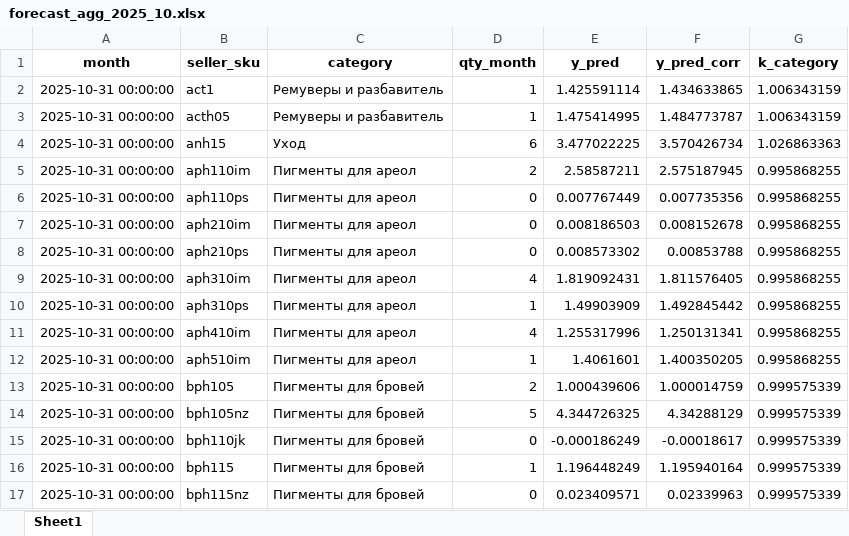
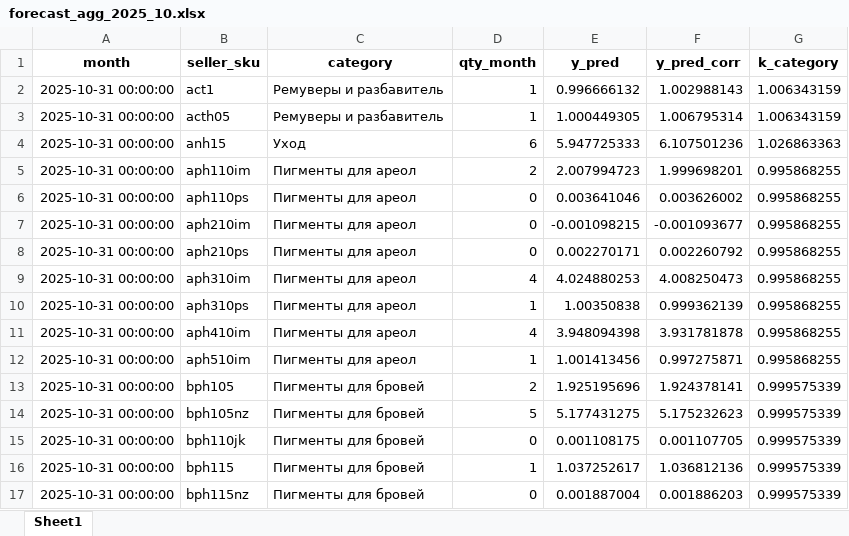
Before and after one commit to Anastas20/demand-forecast-bot, an Excel workbook: data/forecasts/forecast_agg_2025_10.xlsx, sheet Sheet1, drawn as a sheet; only a part is shown; values as stored, in another font and other column widths than the file's, no borders; the diff covers the shown part only; the diff names each change by its address in the sheet, - before the commit and + after, or states it on an @@ line.

```diff
--- a/data/forecasts/forecast_agg_2025_10.xlsx (sheet Sheet1)
+++ b/data/forecasts/forecast_agg_2025_10.xlsx (sheet Sheet1)
-E2 (y_pred): 1.425591114
+E2 (y_pred): 0.996666132
-F2 (y_pred_corr): 1.434633865
+F2 (y_pred_corr): 1.002988143
-E3 (y_pred): 1.475414995
+E3 (y_pred): 1.000449305
-F3 (y_pred_corr): 1.484773787
+F3 (y_pred_corr): 1.006795314
-E4 (y_pred): 3.477022225
+E4 (y_pred): 5.947725333
-F4 (y_pred_corr): 3.570426734
+F4 (y_pred_corr): 6.107501236
-E5 (y_pred): 2.58587211
+E5 (y_pred): 2.007994723
-F5 (y_pred_corr): 2.575187945
+F5 (y_pred_corr): 1.999698201
-E6 (y_pred): 0.007767449
+E6 (y_pred): 0.003641046
-F6 (y_pred_corr): 0.007735356
+F6 (y_pred_corr): 0.003626002
-E7 (y_pred): 0.008186503
+E7 (y_pred): -0.001098215
-F7 (y_pred_corr): 0.008152678
+F7 (y_pred_corr): -0.001093677
-E8 (y_pred): 0.008573302
+E8 (y_pred): 0.002270171
-F8 (y_pred_corr): 0.00853788
+F8 (y_pred_corr): 0.002260792
-E9 (y_pred): 1.819092431
+E9 (y_pred): 4.024880253
-F9 (y_pred_corr): 1.811576405
+F9 (y_pred_corr): 4.008250473
-E10 (y_pred): 1.49903909
+E10 (y_pred): 1.00350838
-F10 (y_pred_corr): 1.492845442
+F10 (y_pred_corr): 0.999362139
-E11 (y_pred): 1.255317996
+E11 (y_pred): 3.948094398
-F11 (y_pred_corr): 1.250131341
+F11 (y_pred_corr): 3.931781878
-E12 (y_pred): 1.4061601
+E12 (y_pred): 1.001413456
-F12 (y_pred_corr): 1.400350205
+F12 (y_pred_corr): 0.997275871
-E13 (y_pred): 1.000439606
+E13 (y_pred): 1.925195696
-F13 (y_pred_corr): 1.000014759
+F13 (y_pred_corr): 1.924378141
-E14 (y_pred): 4.344726325
+E14 (y_pred): 5.177431275
-F14 (y_pred_corr): 4.34288129
+F14 (y_pred_corr): 5.175232623
-E15 (y_pred): -0.000186249
+E15 (y_pred): 0.001108175
-F15 (y_pred_corr): -0.00018617
+F15 (y_pred_corr): 0.001107705
-E16 (y_pred): 1.196448249
+E16 (y_pred): 1.037252617
-F16 (y_pred_corr): 1.195940164
+F16 (y_pred_corr): 1.036812136
-E17 (y_pred): 0.023409571
+E17 (y_pred): 0.001887004
-F17 (y_pred_corr): 0.02339963
+F17 (y_pred_corr): 0.001886203
```
Also changed, not shown: 342 edited cells elsewhere in this sheet, data/forecasts/forecast_2025_10.xlsx, 4 other files.
